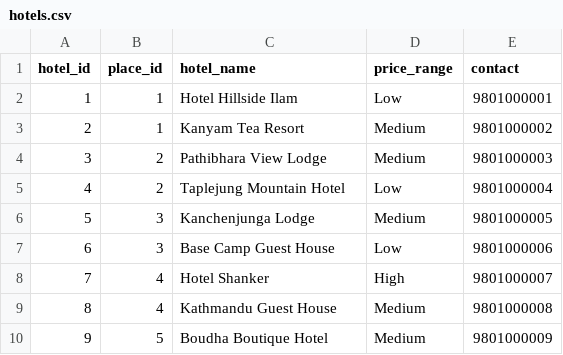
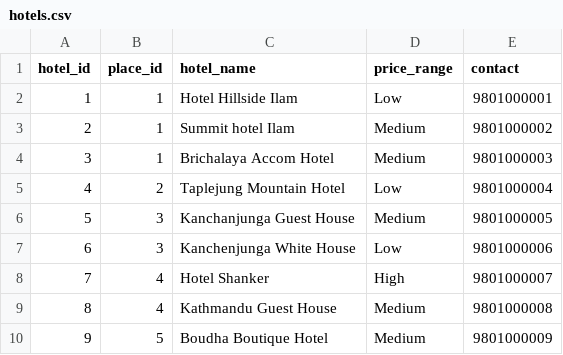
Before and after one commit to sadikshya63/Travel-Recommendation-System, a CSV file: hotels.csv, drawn as a sheet; only a part is shown.

```diff
--- a/hotels.csv
+++ b/hotels.csv
@@ -2,7 +2,7 @@ hotel_id,place_id,hotel_name,price_range,contact
 1,1,Hotel Hillside Ilam,Low,9801000001
-2,1,Kanyam Tea Resort,Medium,9801000002
-3,2,Pathibhara View Lodge,Medium,9801000003
+2,1,Summit hotel Ilam,Medium,9801000002
+3,1,Brichalaya Accom Hotel,Medium,9801000003
 4,2,Taplejung Mountain Hotel,Low,9801000004
-5,3,Kanchenjunga Lodge,Medium,9801000005
-6,3,Base Camp Guest House,Low,9801000006
+5,3,Kanchanjunga Guest House,Medium,9801000005
+6,3,Kanchenjunga White House,Low,9801000006
 7,4,Hotel Shanker,High,9801000007
```
Also changed, not shown: 10 other files.
